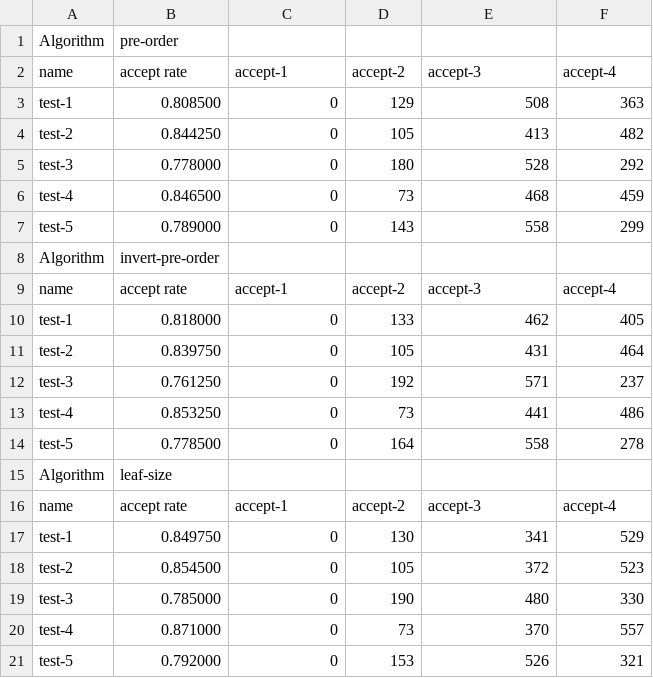
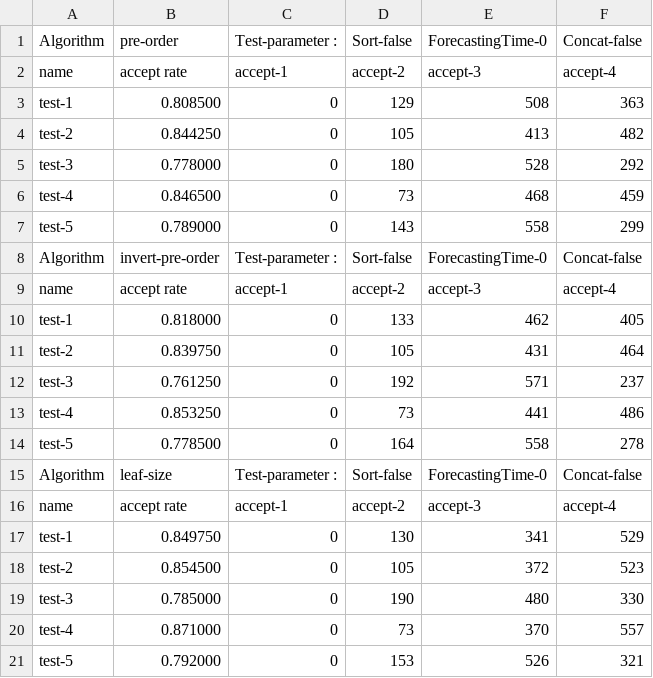
Before and after one commit to p76081158/5g-nsmf, a CSV file: network-slice-reqeusts-dataset/requests/DataSet-1/result-cpu-sort-false-forecast-0-concat-false.csv, drawn as a sheet.

```diff
--- a/network-slice-reqeusts-dataset/requests/DataSet-1/result-cpu-sort-false-forecast-0-concat-false.csv
+++ b/network-slice-reqeusts-dataset/requests/DataSet-1/result-cpu-sort-false-forecast-0-concat-false.csv
@@ -1,2 +1,2 @@
-Algorithm,pre-order
+Algorithm,pre-order,Test-parameter : ,Sort-false,ForecastingTime-0,Concat-false
 name,accept rate,accept-1,accept-2,accept-3,accept-4
@@ -7,3 +7,3 @@ test-4,0.846500,0,73,468,459
 test-5,0.789000,0,143,558,299
-Algorithm,invert-pre-order
+Algorithm,invert-pre-order,Test-parameter : ,Sort-false,ForecastingTime-0,Concat-false
 name,accept rate,accept-1,accept-2,accept-3,accept-4
@@ -14,3 +14,3 @@ test-4,0.853250,0,73,441,486
 test-5,0.778500,0,164,558,278
-Algorithm,leaf-size
+Algorithm,leaf-size,Test-parameter : ,Sort-false,ForecastingTime-0,Concat-false
 name,accept rate,accept-1,accept-2,accept-3,accept-4
```
Also changed, not shown: network-slice-reqeusts-dataset/requests/DataSet-1/result-cpu-sort-false-forecast-0-concat-true.csv, network-slice-reqeusts-dataset/requests/DataSet-1/result-cpu-sort-false-forecast-1-concat-false.csv, 4 other files.
